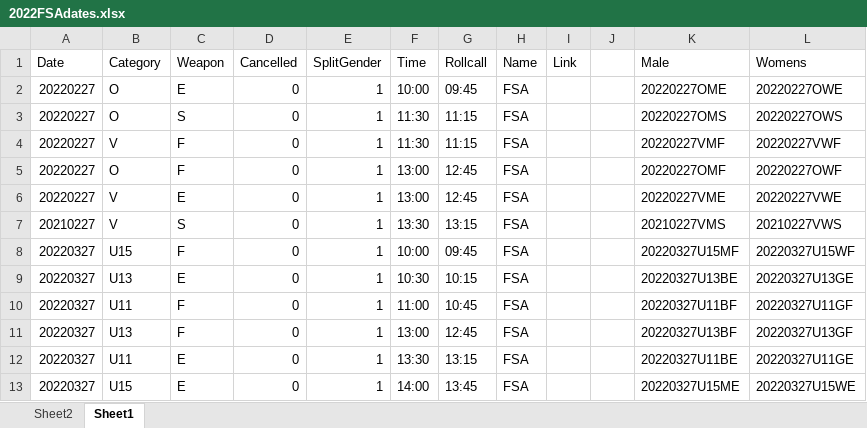
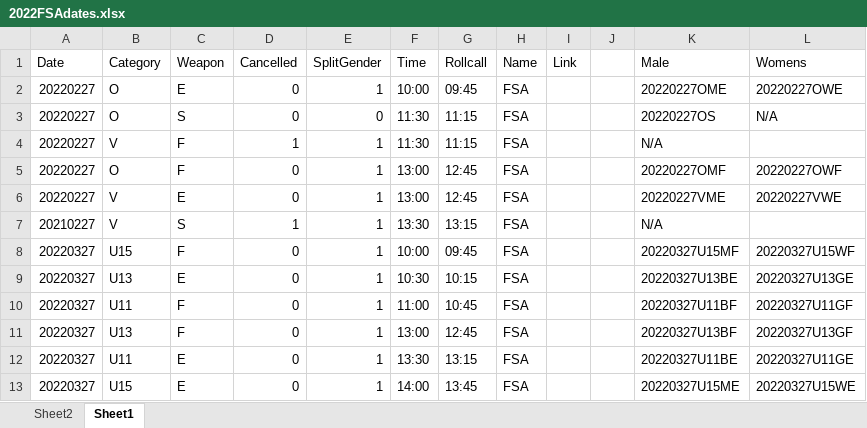
Before and after one commit to stuartmarshall87/FencingSAResults2, an Excel workbook: 2022/2022FSAdates.xlsx, sheet Sheet1, drawn as a sheet; only a part is shown; values as stored, in another font and other column widths than the file's, no borders; table styles not drawn; the diff names each change by its address in the sheet, - before the commit and + after, or states it on an @@ line.

```diff
--- a/2022/2022FSAdates.xlsx (sheet Sheet1)
+++ b/2022/2022FSAdates.xlsx (sheet Sheet1)
-E3 (SplitGender): 1
+E3 (SplitGender): 0
-K3 (Male): 20220227OMS
+K3 (Male): 20220227OS
-L3 (Womens): 20220227OWS
+L3 (Womens): N/A
-D4 (Cancelled): 0
+D4 (Cancelled): 1
-K4 (Male): 20220227VMF
+K4 (Male): N/A
-L4 (Womens): 20220227VWF
+L4 (Womens): (empty)
-D7 (Cancelled): 0
+D7 (Cancelled): 1
-K7 (Male): 20210227VMS
+K7 (Male): N/A
-L7 (Womens): 20210227VWS
+L7 (Womens): (empty)
```
Also changed, not shown: 2022/FSARanking2022.xlsx, 2 other files.
